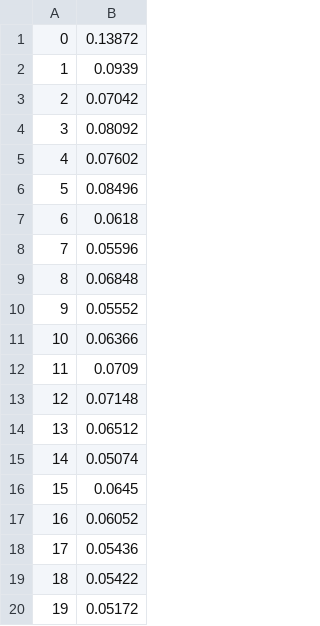
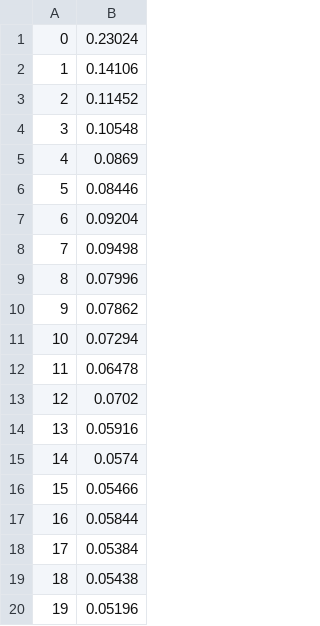
Before and after one commit to MargauxMasson/CNN_keypoints_description, a CSV file: accuracyyosemite.csv, drawn as a sheet.

```diff
--- a/accuracyyosemite.csv
+++ b/accuracyyosemite.csv
@@ -1,20 +1,20 @@
-0,0.13872
-1,0.0939
-2,0.07042
-3,0.08092
-4,0.07602
-5,0.08496
-6,0.0618
-7,0.05596
-8,0.06848
-9,0.05552
-10,0.06366
-11,0.0709
-12,0.07148
-13,0.06512
-14,0.05074
-15,0.0645
-16,0.06052
-17,0.05436
-18,0.05422
-19,0.05172
+0,0.23024
+1,0.14106
+2,0.11452
+3,0.10548
+4,0.0869
+5,0.08446
+6,0.09204
+7,0.09498
+8,0.07996
+9,0.07862
+10,0.07294
+11,0.06478
+12,0.0702
+13,0.05916
+14,0.0574
+15,0.05466
+16,0.05844
+17,0.05384
+18,0.05438
+19,0.05196
```
Also changed, not shown: accuracynotredame.csv, output.csv, 22 other files.
